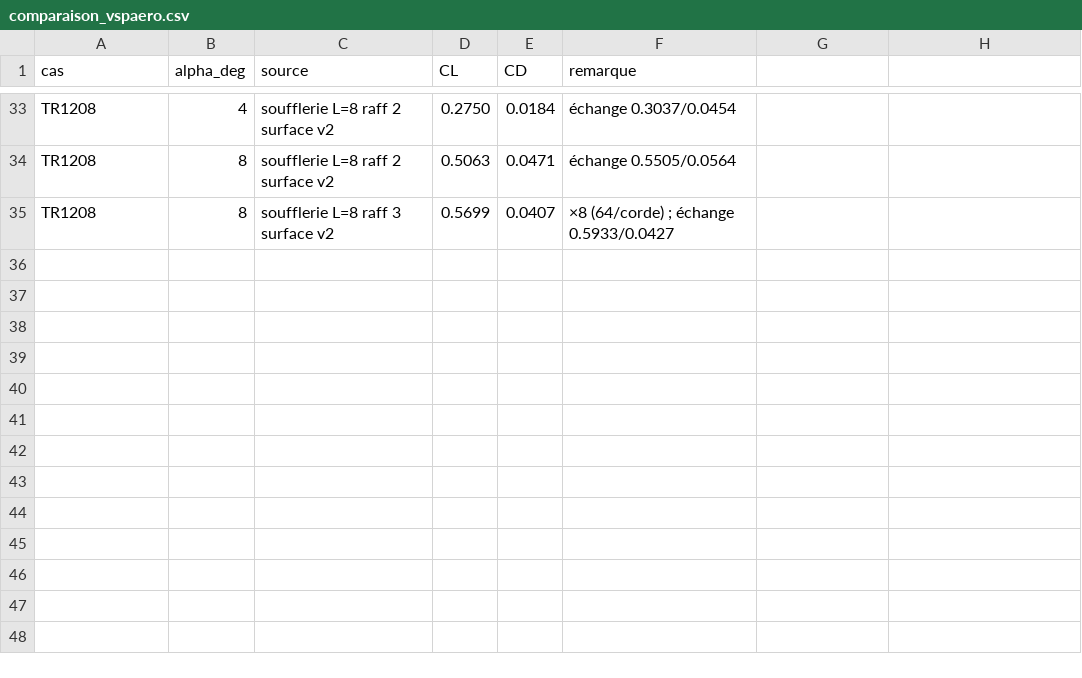
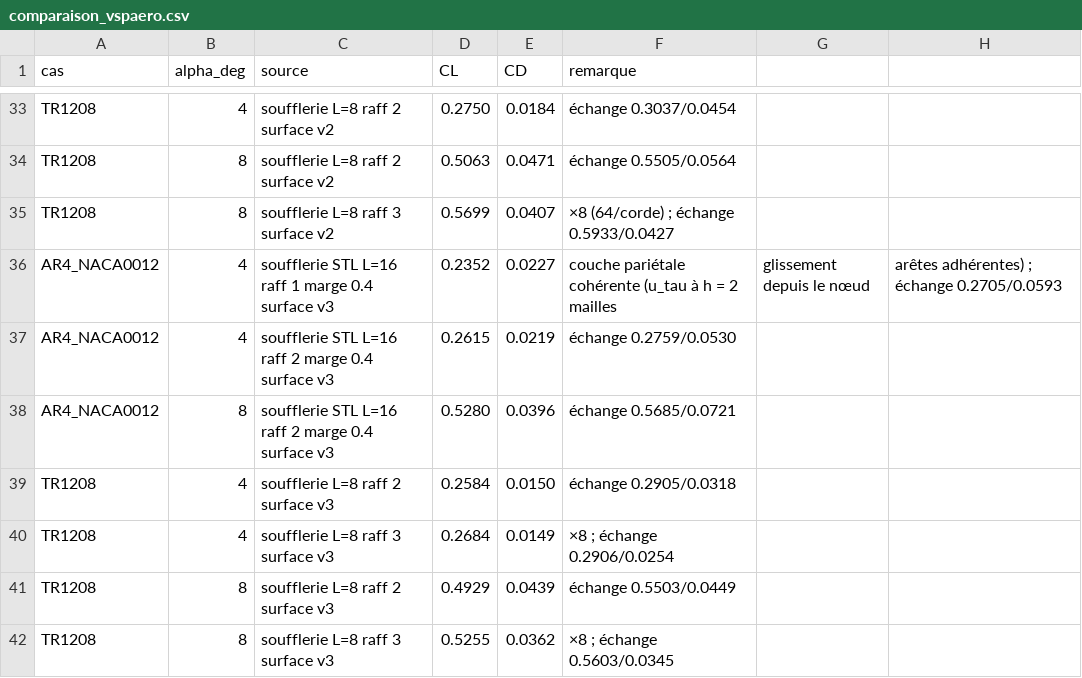
Before and after one commit to liaboero/stackoverflow, a CSV file: soufflerie-rs/validation/comparaison_vspaero.csv, drawn as a sheet; only a part is shown, gaps mark what is left out; the diff names each change by its address in the sheet, - before the commit and + after, or states it on an @@ line.

```diff
--- a/soufflerie-rs/validation/comparaison_vspaero.csv
+++ b/soufflerie-rs/validation/comparaison_vspaero.csv
+row 36: AR4_NACA0012 | 4 | soufflerie STL L=16 raff 1 marge 0.4 surface v3 | 0.2352 | 0.0227 | couche pariétale cohérente (u_tau à h = 2 mailles | glissement depuis le nœud | arêtes adhérentes) ; échange 0.2705/0.0593
+row 37: AR4_NACA0012 | 4 | soufflerie STL L=16 raff 2 marge 0.4 surface v3 | 0.2615 | 0.0219 | échange 0.2759/0.0530
+row 38: AR4_NACA0012 | 8 | soufflerie STL L=16 raff 2 marge 0.4 surface v3 | 0.5280 | 0.0396 | échange 0.5685/0.0721
+row 39: TR1208 | 4 | soufflerie L=8 raff 2 surface v3 | 0.2584 | 0.0150 | échange 0.2905/0.0318
+row 40: TR1208 | 4 | soufflerie L=8 raff 3 surface v3 | 0.2684 | 0.0149 | ×8 ; échange 0.2906/0.0254
+row 41: TR1208 | 8 | soufflerie L=8 raff 2 surface v3 | 0.4929 | 0.0439 | échange 0.5503/0.0449
+row 42: TR1208 | 8 | soufflerie L=8 raff 3 surface v3 | 0.5255 | 0.0362 | ×8 ; échange 0.5603/0.0345
```
Also changed, not shown: 3 other files.
